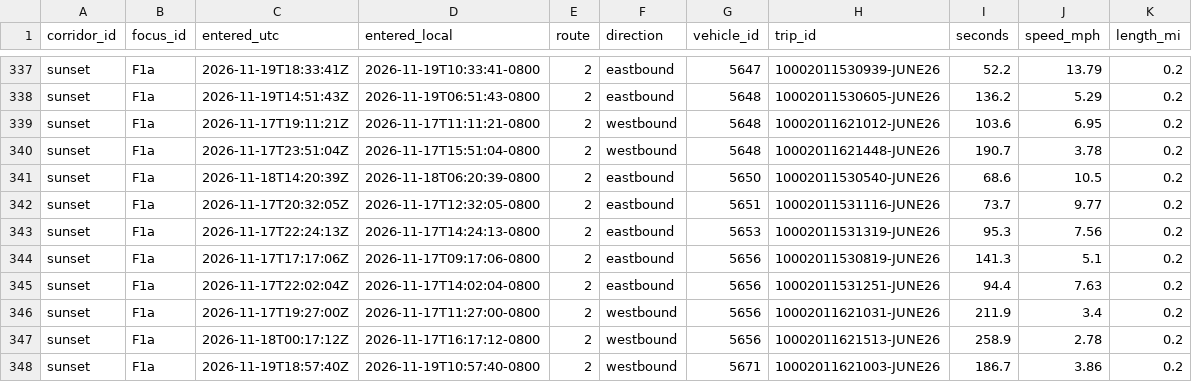
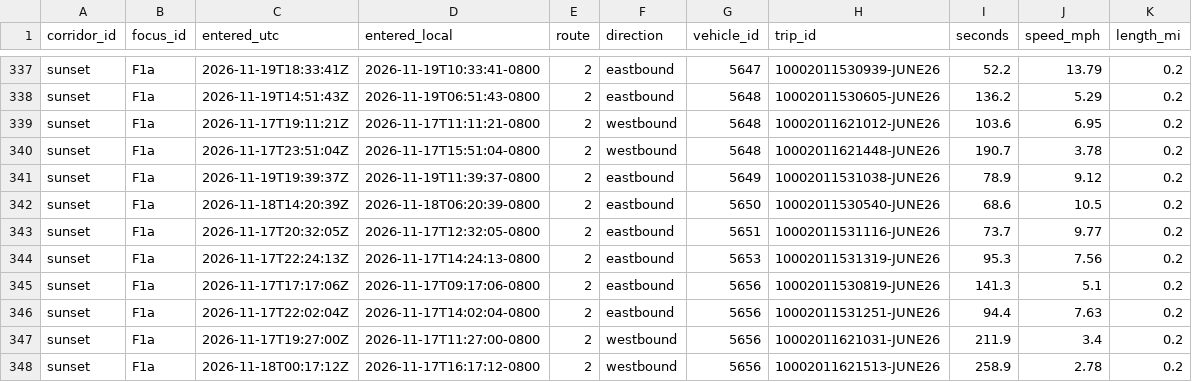
Before and after one commit to here/aviary, a CSV file: data/corridors/sunset/observed/sunset_focus_traversals_2026-11.csv, drawn as a sheet; only a part is shown, gaps mark what is left out; the shorter side is filled out with more unchanged rows; the diff names each change by its address in the sheet, - before the commit and + after, or states it on an @@ line.

```diff
--- a/data/corridors/sunset/observed/sunset_focus_traversals_2026-11.csv
+++ b/data/corridors/sunset/observed/sunset_focus_traversals_2026-11.csv
+row 341: sunset | F1a | 2026-11-19T19:39:37Z | 2026-11-19T11:39:37-0800 | 2 | eastbound | 5649 | 10002011531038-JUNE26 | 78.9 | 9.12 | 0.2
```
Also changed, not shown: data/corridors/hollywood/traffic/hollywood_traffic_2026-11.csv, data/corridors/olympic/traffic/olympic_traffic_2026-11.csv, 13 other files.
